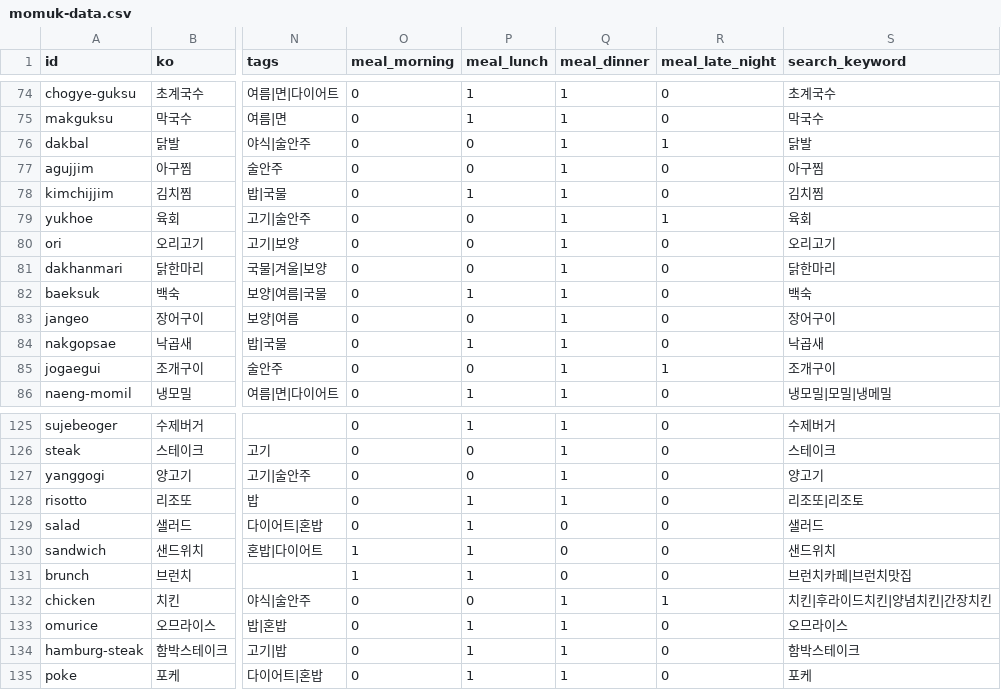
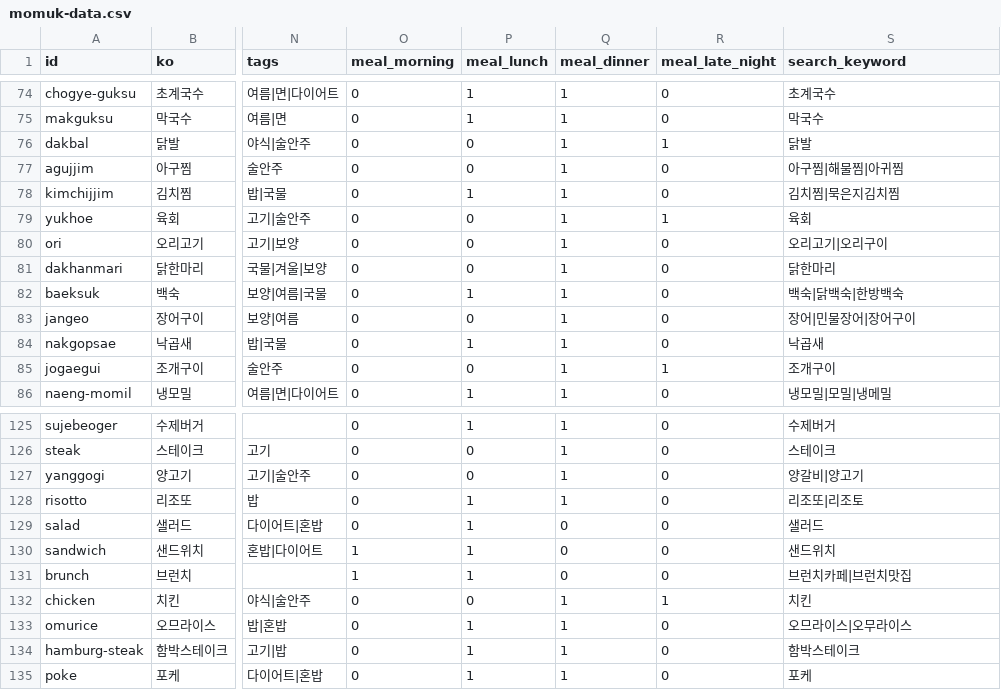
Before and after one commit to andrewcjh27/Momuk, a CSV file: pipeline/momuk-data.csv, drawn as a sheet; only a part is shown, gaps mark what is left out; the diff names each change by its address in the sheet, - before the commit and + after, or states it on an @@ line.

```diff
--- a/pipeline/momuk-data.csv
+++ b/pipeline/momuk-data.csv
-S77 (search_keyword): 아구찜
+S77 (search_keyword): 아구찜|해물찜|아귀찜
-S78 (search_keyword): 김치찜
+S78 (search_keyword): 김치찜|묵은지김치찜
-S80 (search_keyword): 오리고기
+S80 (search_keyword): 오리고기|오리구이
-S82 (search_keyword): 백숙
+S82 (search_keyword): 백숙|닭백숙|한방백숙
-S83 (search_keyword): 장어구이
+S83 (search_keyword): 장어|민물장어|장어구이
-S127 (search_keyword): 양고기
+S127 (search_keyword): 양갈비|양고기
-S132 (search_keyword): 치킨|후라이드치킨|양념치킨|간장치킨
+S132 (search_keyword): 치킨
-S133 (search_keyword): 오므라이스
+S133 (search_keyword): 오므라이스|오무라이스
```
Also changed, not shown: pipeline/reports/keyword_validation.csv.
